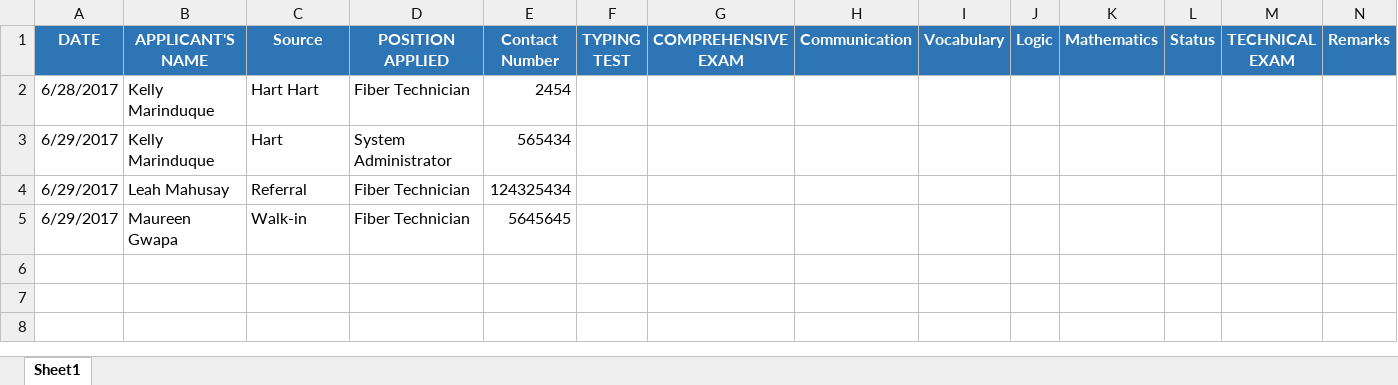
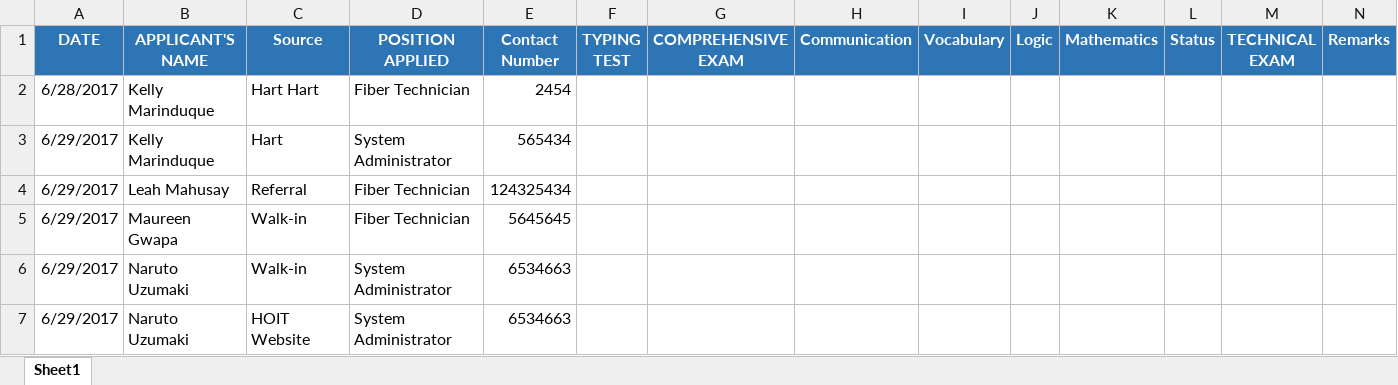
Before and after one commit to baishie/WebApp, an Excel workbook: Sample.xlsx, sheet Sheet1, drawn as a sheet; values as stored, in another font and other column widths than the file's, no borders; the diff names each change by its address in the sheet, - before the commit and + after, or states it on an @@ line.

```diff
--- a/Sample.xlsx (sheet Sheet1)
+++ b/Sample.xlsx (sheet Sheet1)
+row 6: 6/29/2017 | Naruto Uzumaki | Walk-in | System Administrator | 6534663
+row 7: 6/29/2017 | Naruto Uzumaki | HOIT Website | System Administrator | 6534663
```
Also changed, not shown: 7 other files.
